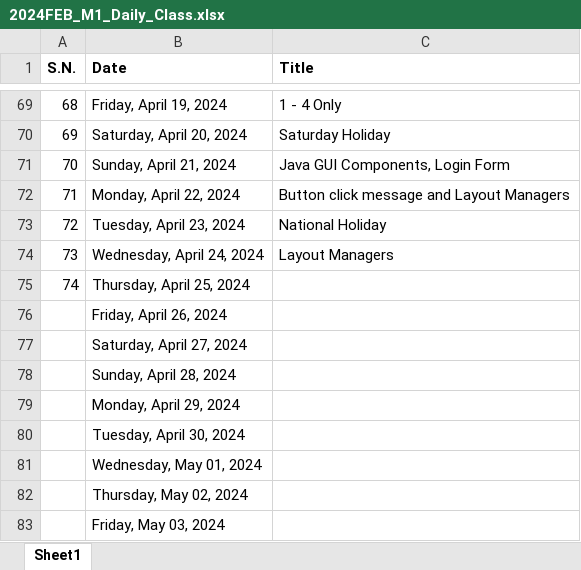
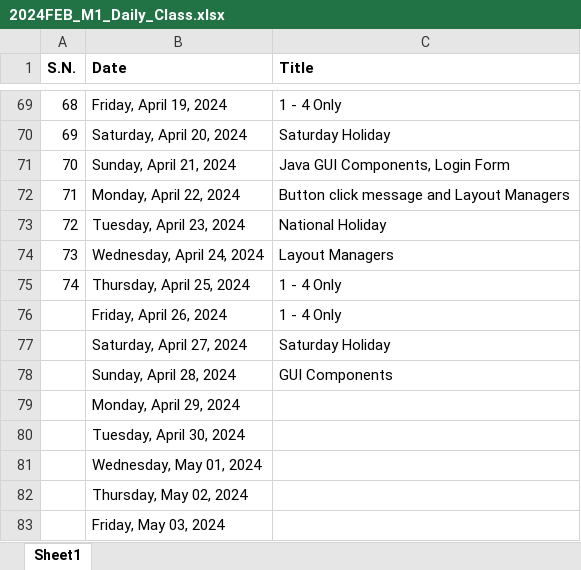
Before and after one commit to mallabiju/advjava, an Excel workbook: 2024FEB_M1_Daily_Class.xlsx, sheet Sheet1, drawn as a sheet; only a part is shown, gaps mark what is left out; values as stored, in another font and other column widths than the file's, no borders; the diff names each change by its address in the sheet, - before the commit and + after, or states it on an @@ line.

```diff
--- a/2024FEB_M1_Daily_Class.xlsx (sheet Sheet1)
+++ b/2024FEB_M1_Daily_Class.xlsx (sheet Sheet1)
-C75:C76 (Title): (empty)
+C75:C76 (Title): 1 - 4 Only
-C77 (Title): (empty)
+C77 (Title): Saturday Holiday
-C78 (Title): (empty)
+C78 (Title): GUI Components
```
Also changed, not shown: 8 other files.
